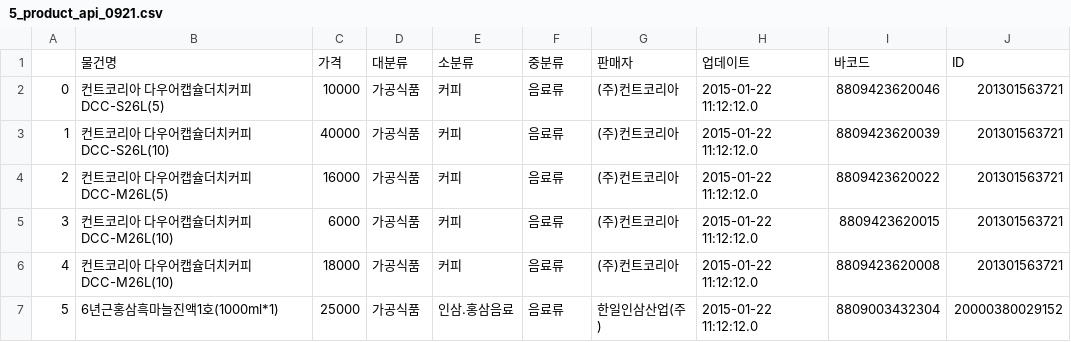
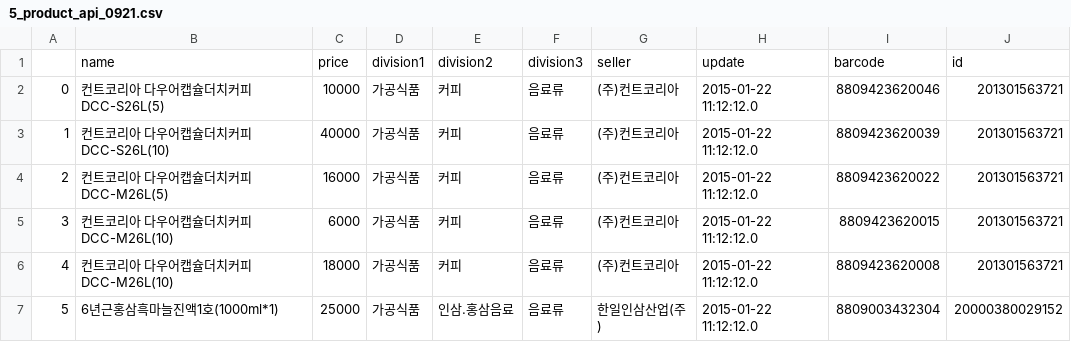
Before and after one commit to yeonsu1936/TIL, a CSV file: 5_product_api_0921.csv, drawn as a sheet; only a part is shown; removed rows and columns are numbered as before the commit, all else as after; the diff names each change by its address in the sheet, - before the commit and + after, or states it on an @@ line.

Commit message:
Update 5_product_api_0921.csv

```diff
--- a/5_product_api_0921.csv
+++ b/5_product_api_0921.csv
-row 1:  | 물건명 | 가격 | 대분류 | 소분류 | 중분류 | 판매자 | 업데이트 | 바코드 | ID
+row 1:  | name | price | division1 | division2 | division3 | seller | update | barcode | id
```
